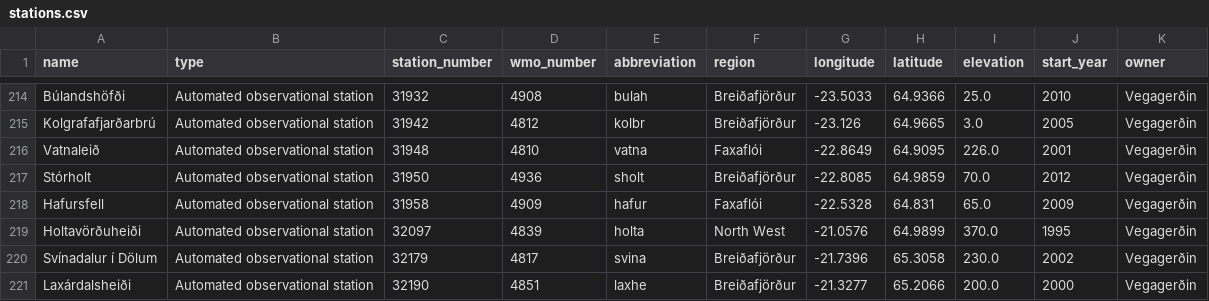
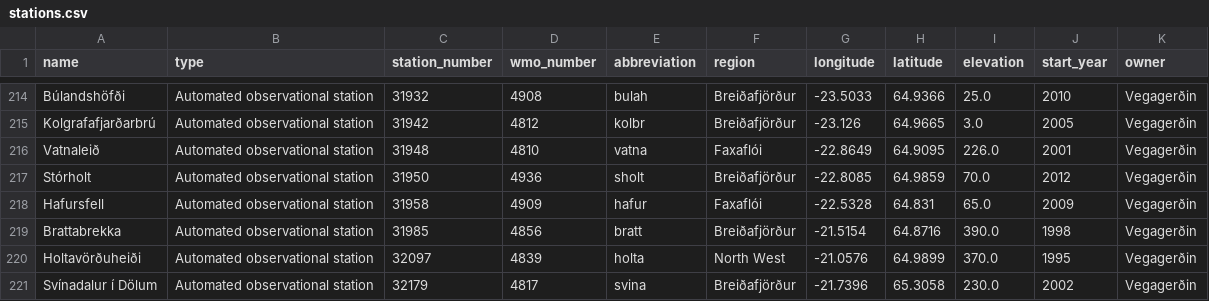
Before and after one commit to flother/weather_stations_iceland, a CSV file: stations.csv, drawn as a sheet; only a part is shown, gaps mark what is left out; the shorter side is filled out with more unchanged rows; the diff names each change by its address in the sheet, - before the commit and + after, or states it on an @@ line.

Commit message:
Update weather stations data
1 station added

  name: Brattabrekka
  type: Automated observational station
  station_number: 31985
  wmo_number: 4856
  abbreviation: bratt
  region: Breiðafjörður
  longitude: -21.5154
  latitude: 64.8716
  elevation: 390.0
  start_year: 1998
  owner: Vegagerðin

```diff
--- a/stations.csv
+++ b/stations.csv
+row 219: Brattabrekka | Automated observational station | 31985 | 4856 | bratt | Breiðafjörður | -21.5154 | 64.8716 | 390.0 | 1998 | Vegagerðin
```
Also changed, not shown: 1 other file.
